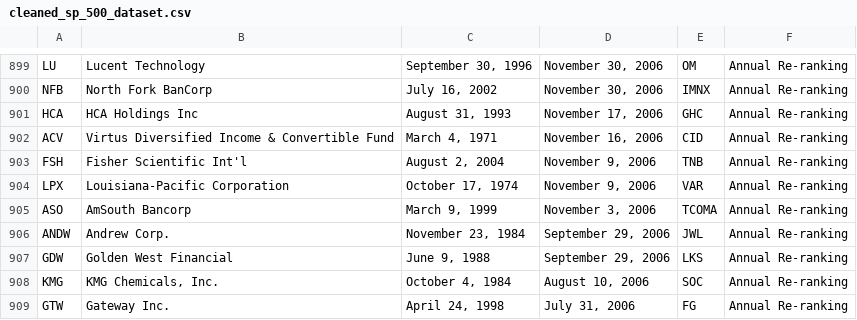
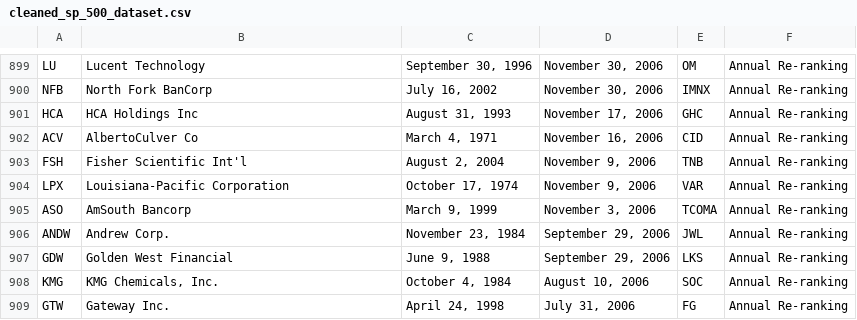
Before and after one commit to dustint121/SP500-Historical-Analysis-Project, a CSV file: cleaned_sp_500_dataset.csv, drawn as a sheet; only a part is shown, gaps mark what is left out.

Commit message:
Now have exchange(NYSE or NASDAQ) for all stocks up to 1152nd stock. Done with prelimary market caps for most stocks except those needing eoddata.com data. Now looking at finchat.io as possible source of marketcap data.

```diff
--- a/cleaned_sp_500_dataset.csv
+++ b/cleaned_sp_500_dataset.csv
@@ -910,3 +910,3 @@ NFB,North Fork BanCorp,"July 16, 2002","November 30, 2006",IMNX,Annual Re-rankin
 HCA,HCA Holdings Inc,"August 31, 1993","November 17, 2006",GHC,Annual Re-ranking
-ACV,Virtus Diversified Income & Convertible Fund,"March 4, 1971","November 16, 2006",CID,Annual Re-ranking
+ACV,AlbertoCulver Co,"March 4, 1971","November 16, 2006",CID,Annual Re-ranking
 FSH,Fisher Scientific Int'l,"August 2, 2004","November 9, 2006",TNB,Annual Re-ranking
```
Also changed, not shown: 2 other files.
